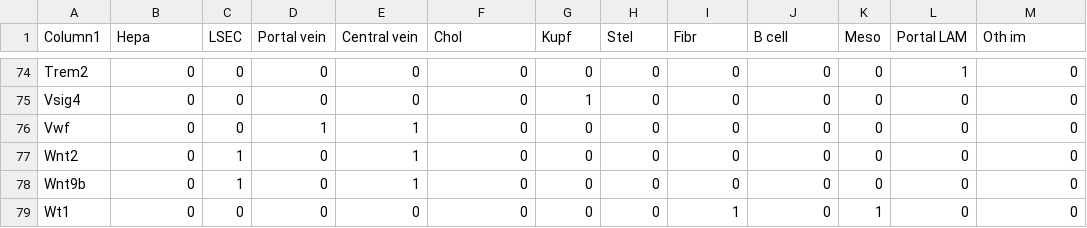
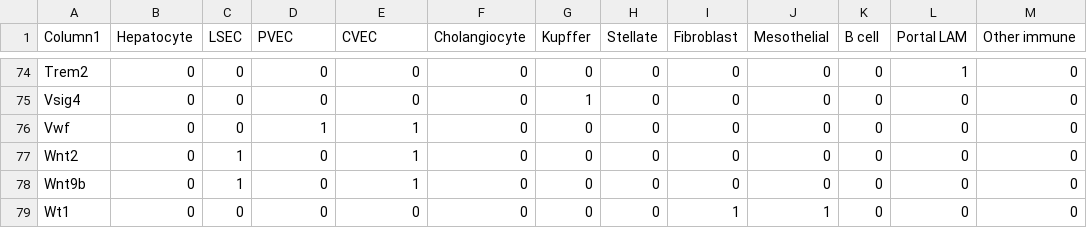
Before and after one commit to WoutVanhenden/Thesis, a CSV file: Marker_gene_lists/BasicMartin_sort.csv, drawn as a sheet; only a part is shown, gaps mark what is left out; the diff covers the shown part only.

```diff
--- a/Marker_gene_lists/BasicMartin_sort.csv
+++ b/Marker_gene_lists/BasicMartin_sort.csv
@@ -1 +1 @@
-Column1,Hepa,LSEC,Portal vein,Central vein,Chol,Kupf,Stel,Fibr,B cell,Meso,Portal LAM,Oth im
+Column1,Hepatocyte,LSEC,PVEC,CVEC,Cholangiocyte,Kupffer,Stellate,Fibroblast,Mesothelial,B cell,Portal LAM,Other immune
@@ -78,2 +78,2 @@ Wnt2,0,1,0,1,0,0,0,0,0,0,0,0
 Wnt9b,0,1,0,1,0,0,0,0,0,0,0,0
-Wt1,0,0,0,0,0,0,0,1,0,1,0,0
+Wt1,0,0,0,0,0,0,0,1,1,0,0,0
```
Also changed, not shown: 16 edited cells elsewhere in this file, Marker_gene_lists/AtlasSecondLevelScores_sort.csv, Marker_gene_lists/AtlasSecondLevel_sort.csv, 4 other files.
